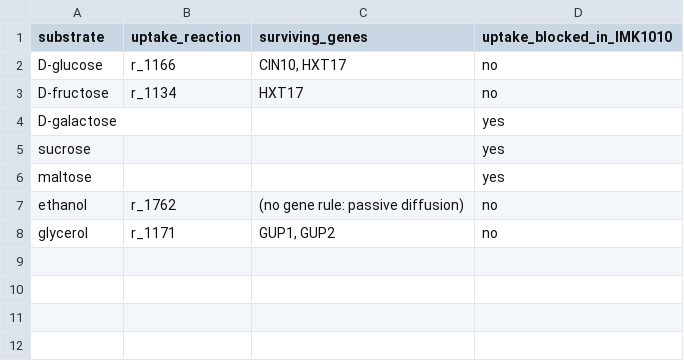
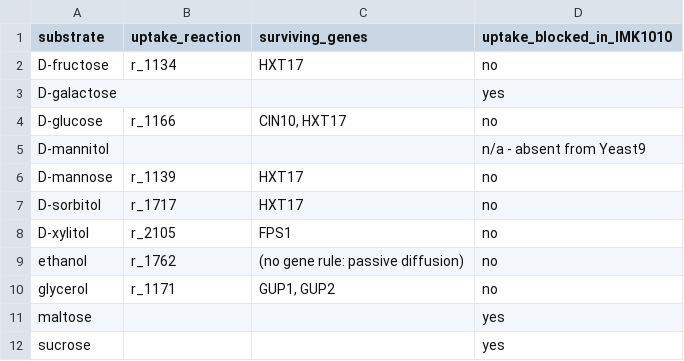
Before and after one commit to vimagora/imk1010_gem, a CSV file: results/uptake_survivors.csv, drawn as a sheet.

```diff
--- a/results/uptake_survivors.csv
+++ b/results/uptake_survivors.csv
@@ -1,8 +1,12 @@
 substrate,uptake_reaction,surviving_genes,uptake_blocked_in_IMK1010
-D-glucose,r_1166,"CIN10, HXT17",no
 D-fructose,r_1134,HXT17,no
 D-galactose,,,yes
-sucrose,,,yes
-maltose,,,yes
+D-glucose,r_1166,"CIN10, HXT17",no
+D-mannitol,,,n/a - absent from Yeast9
+D-mannose,r_1139,HXT17,no
+D-sorbitol,r_1717,HXT17,no
+D-xylitol,r_2105,FPS1,no
 ethanol,r_1762,(no gene rule: passive diffusion),no
 glycerol,r_1171,"GUP1, GUP2",no
+maltose,,,yes
+sucrose,,,yes
```
Also changed, not shown: results/carbon_panel.csv, 5 other files.
